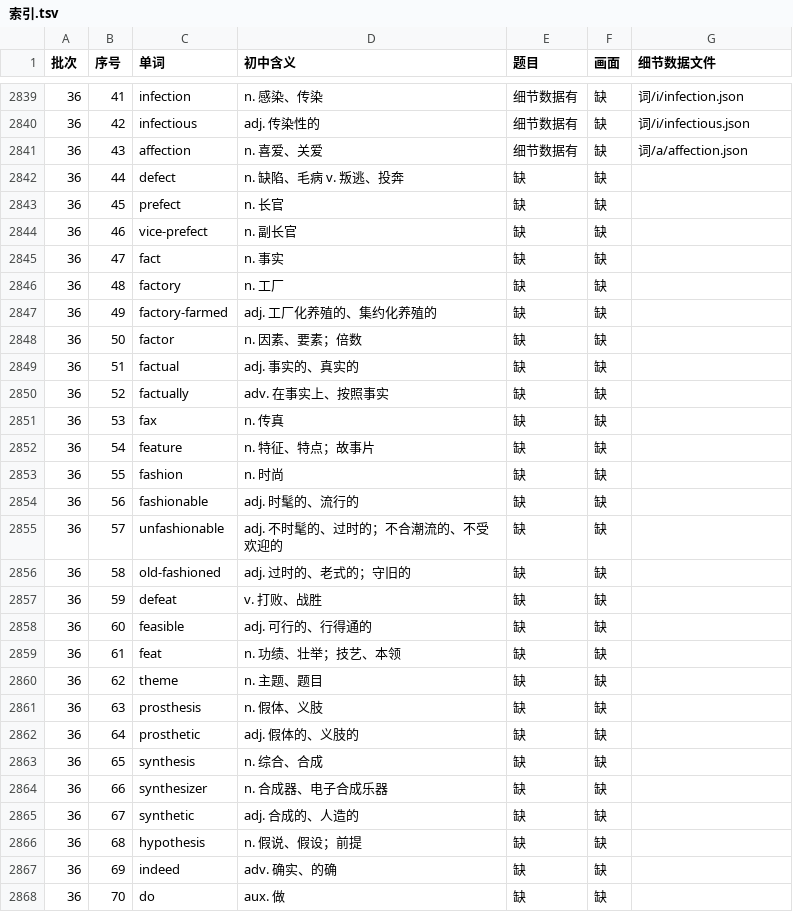
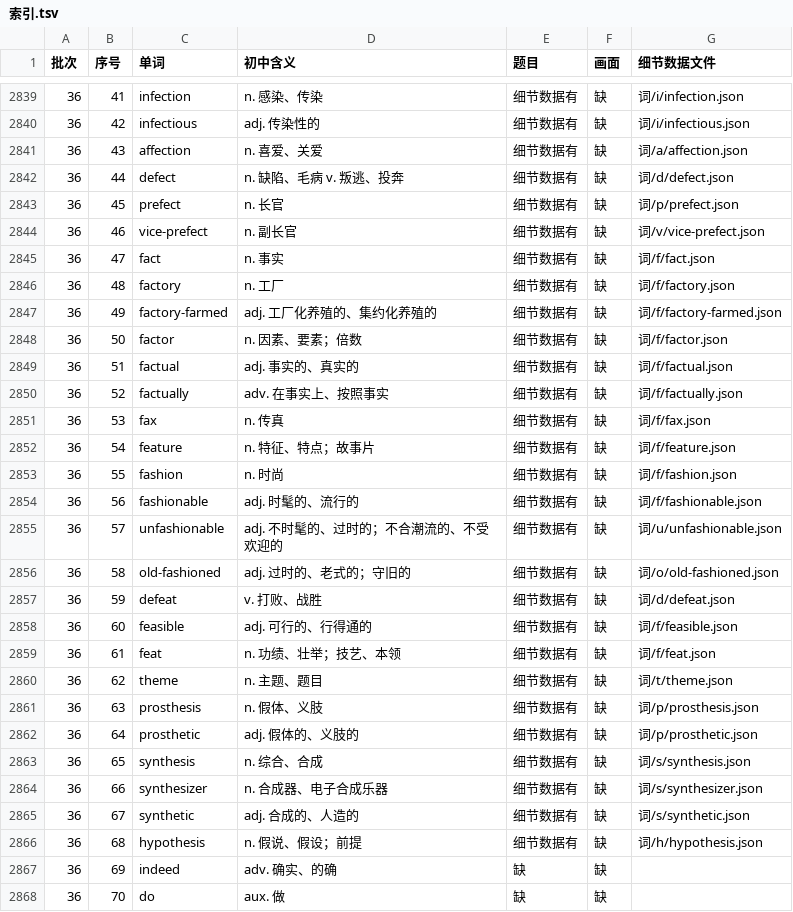
Before and after one commit to Jacklee15333/ciyuanchaifeng, a TSV file: 总表视频细节数据/索引.tsv, drawn as a sheet; only a part is shown, gaps mark what is left out.

Commit message:
总表视频细节数据：题目第 32 批第 3 组（defect … hypothesis 25 个词）；累计 2850 个词

```diff
--- a/总表视频细节数据/索引.tsv
+++ b/总表视频细节数据/索引.tsv
@@ -2841,27 +2841,27 @@
 36	43	affection	n. 喜爱、关爱	细节数据有	缺	词/a/affection.json
-36	44	defect	n. 缺陷、毛病 v. 叛逃、投奔	缺	缺	
-36	45	prefect	n. 长官	缺	缺	
-36	46	vice-prefect	n. 副长官	缺	缺	
-36	47	fact	n. 事实	缺	缺	
-36	48	factory	n. 工厂	缺	缺	
-36	49	factory-farmed	adj. 工厂化养殖的、集约化养殖的	缺	缺	
-36	50	factor	n. 因素、要素；倍数	缺	缺	
-36	51	factual	adj. 事实的、真实的	缺	缺	
-36	52	factually	adv. 在事实上、按照事实	缺	缺	
-36	53	fax	n. 传真	缺	缺	
-36	54	feature	n. 特征、特点；故事片	缺	缺	
-36	55	fashion	n. 时尚	缺	缺	
-36	56	fashionable	adj. 时髦的、流行的	缺	缺	
-36	57	unfashionable	adj. 不时髦的、过时的；不合潮流的、不受欢迎的	缺	缺	
-36	58	old-fashioned	adj. 过时的、老式的；守旧的	缺	缺	
-36	59	defeat	v. 打败、战胜	缺	缺	
-36	60	feasible	adj. 可行的、行得通的	缺	缺	
-36	61	feat	n. 功绩、壮举；技艺、本领	缺	缺	
-36	62	theme	n. 主题、题目	缺	缺	
-36	63	prosthesis	n. 假体、义肢	缺	缺	
-36	64	prosthetic	adj. 假体的、义肢的	缺	缺	
-36	65	synthesis	n. 综合、合成	缺	缺	
-36	66	synthesizer	n. 合成器、电子合成乐器	缺	缺	
-36	67	synthetic	adj. 合成的、人造的	缺	缺	
-36	68	hypothesis	n. 假说、假设；前提	缺	缺	
+36	44	defect	n. 缺陷、毛病 v. 叛逃、投奔	细节数据有	缺	词/d/defect.json
+36	45	prefect	n. 长官	细节数据有	缺	词/p/prefect.json
+36	46	vice-prefect	n. 副长官	细节数据有	缺	词/v/vice-prefect.json
+36	47	fact	n. 事实	细节数据有	缺	词/f/fact.json
+36	48	factory	n. 工厂	细节数据有	缺	词/f/factory.json
+36	49	factory-farmed	adj. 工厂化养殖的、集约化养殖的	细节数据有	缺	词/f/factory-farmed.json
+36	50	factor	n. 因素、要素；倍数	细节数据有	缺	词/f/factor.json
+36	51	factual	adj. 事实的、真实的	细节数据有	缺	词/f/factual.json
+36	52	factually	adv. 在事实上、按照事实	细节数据有	缺	词/f/factually.json
+36	53	fax	n. 传真	细节数据有	缺	词/f/fax.json
+36	54	feature	n. 特征、特点；故事片	细节数据有	缺	词/f/feature.json
+36	55	fashion	n. 时尚	细节数据有	缺	词/f/fashion.json
+36	56	fashionable	adj. 时髦的、流行的	细节数据有	缺	词/f/fashionable.json
+36	57	unfashionable	adj. 不时髦的、过时的；不合潮流的、不受欢迎的	细节数据有	缺	词/u/unfashionable.json
+36	58	old-fashioned	adj. 过时的、老式的；守旧的	细节数据有	缺	词/o/old-fashioned.json
+36	59	defeat	v. 打败、战胜	细节数据有	缺	词/d/defeat.json
+36	60	feasible	adj. 可行的、行得通的	细节数据有	缺	词/f/feasible.json
+36	61	feat	n. 功绩、壮举；技艺、本领	细节数据有	缺	词/f/feat.json
+36	62	theme	n. 主题、题目	细节数据有	缺	词/t/theme.json
+36	63	prosthesis	n. 假体、义肢	细节数据有	缺	词/p/prosthesis.json
+36	64	prosthetic	adj. 假体的、义肢的	细节数据有	缺	词/p/prosthetic.json
+36	65	synthesis	n. 综合、合成	细节数据有	缺	词/s/synthesis.json
+36	66	synthesizer	n. 合成器、电子合成乐器	细节数据有	缺	词/s/synthesizer.json
+36	67	synthetic	adj. 合成的、人造的	细节数据有	缺	词/s/synthetic.json
+36	68	hypothesis	n. 假说、假设；前提	细节数据有	缺	词/h/hypothesis.json
 36	69	indeed	adv. 确实、的确	缺	缺	
```
Also changed, not shown: 26 other files.
